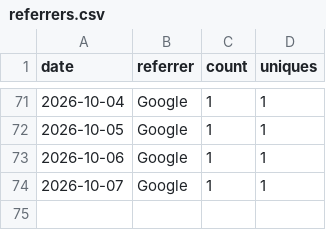
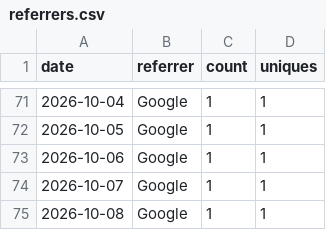
Before and after one commit to rojaslen/AISF-WEB, a CSV file: traffic/referrers.csv, drawn as a sheet; only a part is shown, gaps mark what is left out.

```diff
--- a/traffic/referrers.csv
+++ b/traffic/referrers.csv
@@ -74 +74,2 @@ date,referrer,count,uniques
 2026-10-07,Google,1,1
+2026-10-08,Google,1,1
```
Also changed, not shown: traffic/clones.csv, traffic/paths.csv, 1 other file.
